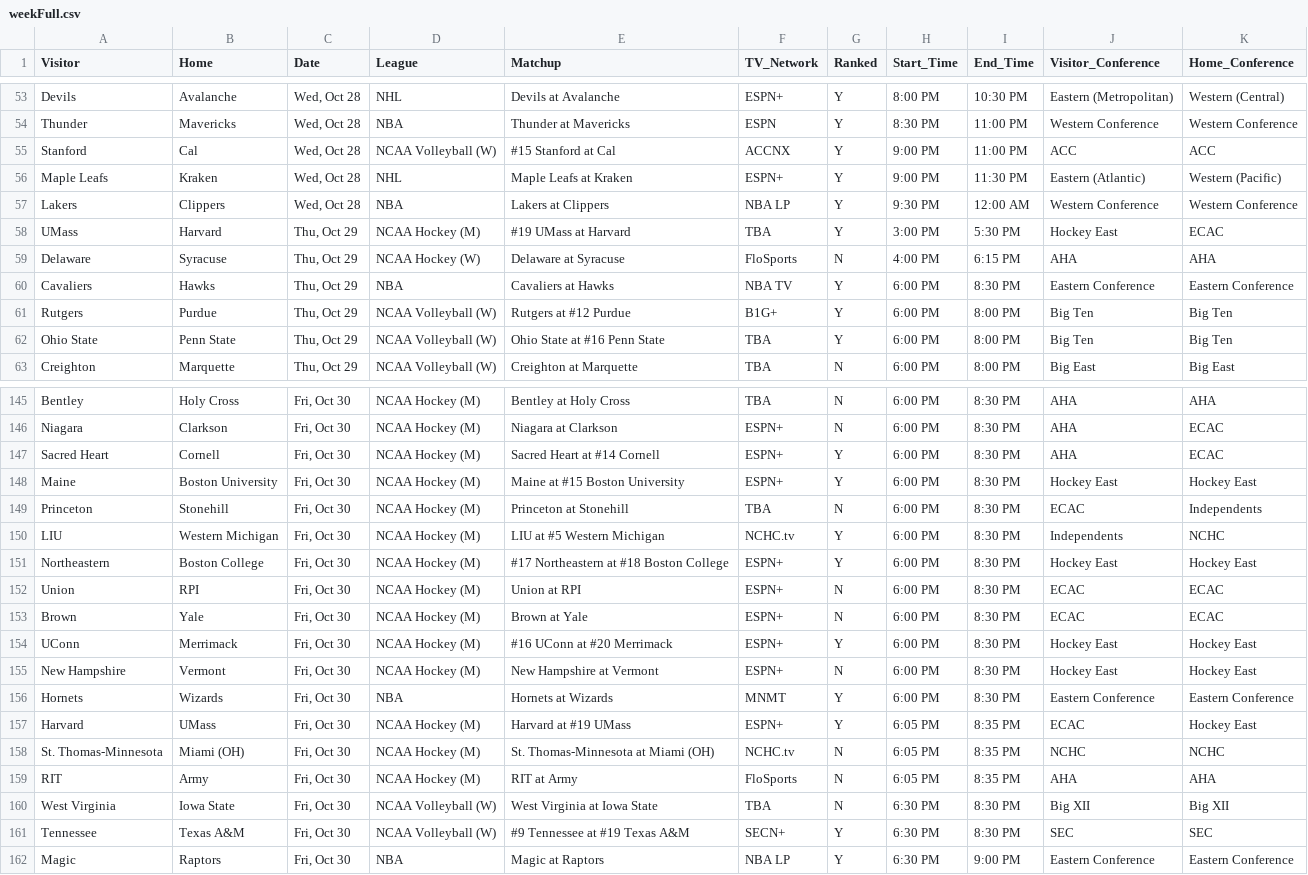
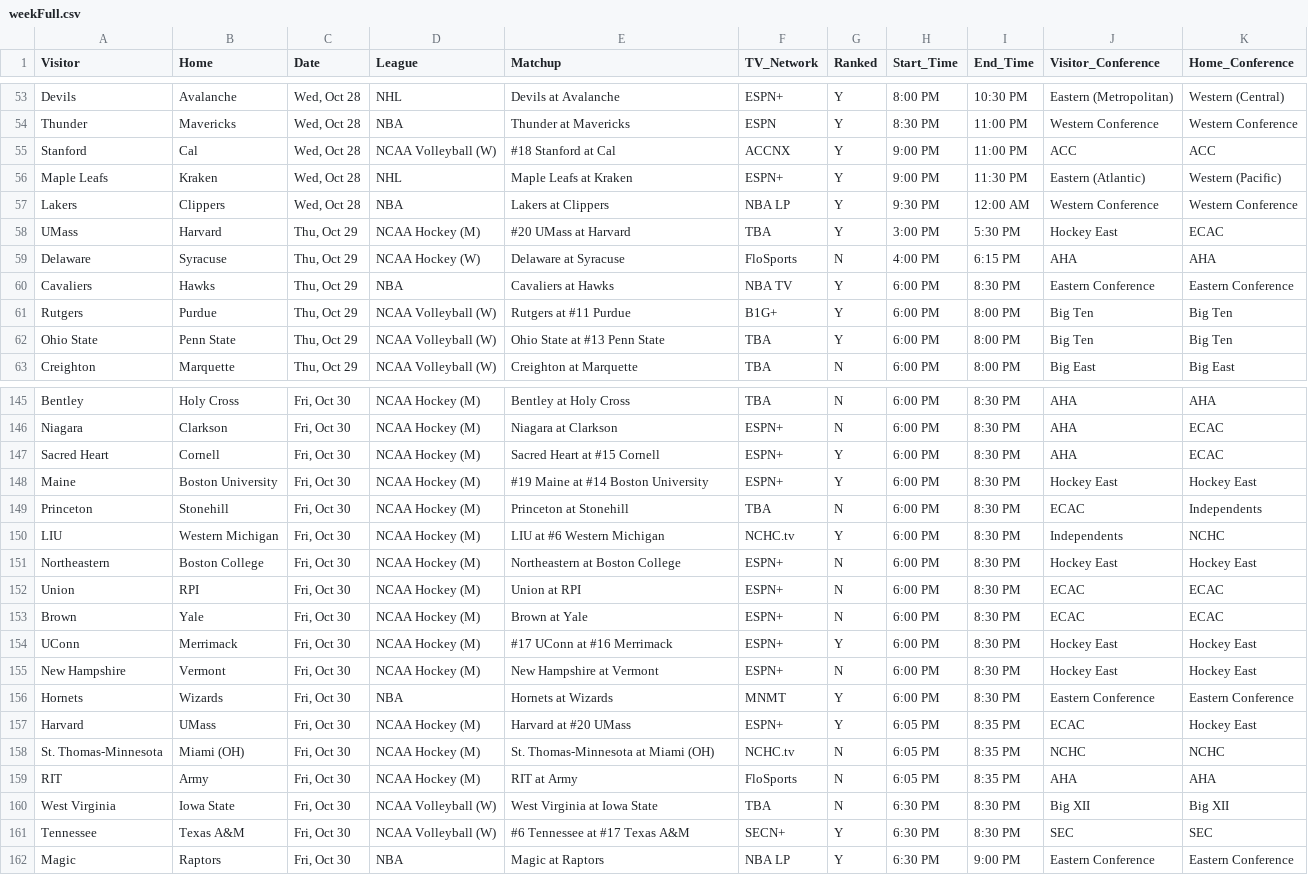
Before and after one commit to matthewkilleen0830/Sports-Viewing-Schedule, a CSV file: currentWeek/weekFull.csv, drawn as a sheet; only a part is shown, gaps mark what is left out; the diff covers the shown part only.

```diff
--- a/currentWeek/weekFull.csv
+++ b/currentWeek/weekFull.csv
@@ -54,10 +54,10 @@ Devils,Avalanche,"Wed, Oct 28",NHL,Devils at Avalanche,ESPN+,Y,8:00 PM,10:30 PM,
 Thunder,Mavericks,"Wed, Oct 28",NBA,Thunder at Mavericks,ESPN,Y,8:30 PM,11:00 PM,Western Conference,Western Conference
-Stanford,Cal,"Wed, Oct 28",NCAA Volleyball (W),#15 Stanford at Cal,ACCNX,Y,9:00 PM,11:00 PM,ACC,ACC
+Stanford,Cal,"Wed, Oct 28",NCAA Volleyball (W),#18 Stanford at Cal,ACCNX,Y,9:00 PM,11:00 PM,ACC,ACC
 Maple Leafs,Kraken,"Wed, Oct 28",NHL,Maple Leafs at Kraken,ESPN+,Y,9:00 PM,11:30 PM,Eastern (Atlantic),Western (Pacific)
 Lakers,Clippers,"Wed, Oct 28",NBA,Lakers at Clippers,NBA LP,Y,9:30 PM,12:00 AM,Western Conference,Western Conference
-UMass,Harvard,"Thu, Oct 29",NCAA Hockey (M),#19 UMass at Harvard,TBA,Y,3:00 PM,5:30 PM,Hockey East,ECAC
+UMass,Harvard,"Thu, Oct 29",NCAA Hockey (M),#20 UMass at Harvard,TBA,Y,3:00 PM,5:30 PM,Hockey East,ECAC
 Delaware,Syracuse,"Thu, Oct 29",NCAA Hockey (W),Delaware at Syracuse,FloSports,N,4:00 PM,6:15 PM,AHA,AHA
 Cavaliers,Hawks,"Thu, Oct 29",NBA,Cavaliers at Hawks,NBA TV,Y,6:00 PM,8:30 PM,Eastern Conference,Eastern Conference
-Rutgers,Purdue,"Thu, Oct 29",NCAA Volleyball (W),Rutgers at #12 Purdue,B1G+,Y,6:00 PM,8:00 PM,Big Ten,Big Ten
-Ohio State,Penn State,"Thu, Oct 29",NCAA Volleyball (W),Ohio State at #16 Penn State,TBA,Y,6:00 PM,8:00 PM,Big Ten,Big Ten
+Rutgers,Purdue,"Thu, Oct 29",NCAA Volleyball (W),Rutgers at #11 Purdue,B1G+,Y,6:00 PM,8:00 PM,Big Ten,Big Ten
+Ohio State,Penn State,"Thu, Oct 29",NCAA Volleyball (W),Ohio State at #13 Penn State,TBA,Y,6:00 PM,8:00 PM,Big Ten,Big Ten
 Creighton,Marquette,"Thu, Oct 29",NCAA Volleyball (W),Creighton at Marquette,TBA,N,6:00 PM,8:00 PM,Big East,Big East
@@ -146,13 +146,13 @@ Bentley,Holy Cross,"Fri, Oct 30",NCAA Hockey (M),Bentley at Holy Cross,TBA,N,6:0
 Niagara,Clarkson,"Fri, Oct 30",NCAA Hockey (M),Niagara at Clarkson,ESPN+,N,6:00 PM,8:30 PM,AHA,ECAC
-Sacred Heart,Cornell,"Fri, Oct 30",NCAA Hockey (M),Sacred Heart at #14 Cornell,ESPN+,Y,6:00 PM,8:30 PM,AHA,ECAC
-Maine,Boston University,"Fri, Oct 30",NCAA Hockey (M),Maine at #15 Boston University,ESPN+,Y,6:00 PM,8:30 PM,Hockey East,Hockey East
+Sacred Heart,Cornell,"Fri, Oct 30",NCAA Hockey (M),Sacred Heart at #15 Cornell,ESPN+,Y,6:00 PM,8:30 PM,AHA,ECAC
+Maine,Boston University,"Fri, Oct 30",NCAA Hockey (M),#19 Maine at #14 Boston University,ESPN+,Y,6:00 PM,8:30 PM,Hockey East,Hockey East
 Princeton,Stonehill,"Fri, Oct 30",NCAA Hockey (M),Princeton at Stonehill,TBA,N,6:00 PM,8:30 PM,ECAC,Independents
-LIU,Western Michigan,"Fri, Oct 30",NCAA Hockey (M),LIU at #5 Western Michigan,NCHC.tv,Y,6:00 PM,8:30 PM,Independents,NCHC
-Northeastern,Boston College,"Fri, Oct 30",NCAA Hockey (M),#17 Northeastern at #18 Boston College,ESPN+,Y,6:00 PM,8:30 PM,Hockey East,Hockey East
+LIU,Western Michigan,"Fri, Oct 30",NCAA Hockey (M),LIU at #6 Western Michigan,NCHC.tv,Y,6:00 PM,8:30 PM,Independents,NCHC
+Northeastern,Boston College,"Fri, Oct 30",NCAA Hockey (M),Northeastern at Boston College,ESPN+,N,6:00 PM,8:30 PM,Hockey East,Hockey East
 Union,RPI,"Fri, Oct 30",NCAA Hockey (M),Union at RPI,ESPN+,N,6:00 PM,8:30 PM,ECAC,ECAC
 Brown,Yale,"Fri, Oct 30",NCAA Hockey (M),Brown at Yale,ESPN+,N,6:00 PM,8:30 PM,ECAC,ECAC
-UConn,Merrimack,"Fri, Oct 30",NCAA Hockey (M),#16 UConn at #20 Merrimack,ESPN+,Y,6:00 PM,8:30 PM,Hockey East,Hockey East
+UConn,Merrimack,"Fri, Oct 30",NCAA Hockey (M),#17 UConn at #16 Merrimack,ESPN+,Y,6:00 PM,8:30 PM,Hockey East,Hockey East
 New Hampshire,Vermont,"Fri, Oct 30",NCAA Hockey (M),New Hampshire at Vermont,ESPN+,N,6:00 PM,8:30 PM,Hockey East,Hockey East
 Hornets,Wizards,"Fri, Oct 30",NBA,Hornets at Wizards,MNMT,Y,6:00 PM,8:30 PM,Eastern Conference,Eastern Conference
-Harvard,UMass,"Fri, Oct 30",NCAA Hockey (M),Harvard at #19 UMass,ESPN+,Y,6:05 PM,8:35 PM,ECAC,Hockey East
+Harvard,UMass,"Fri, Oct 30",NCAA Hockey (M),Harvard at #20 UMass,ESPN+,Y,6:05 PM,8:35 PM,ECAC,Hockey East
 St. Thomas-Minnesota,Miami (OH),"Fri, Oct 30",NCAA Hockey (M),St. Thomas-Minnesota at Miami (OH),NCHC.tv,N,6:05 PM,8:35 PM,NCHC,NCHC
@@ -160,3 +160,3 @@ RIT,Army,"Fri, Oct 30",NCAA Hockey (M),RIT at Army,FloSports,N,6:05 PM,8:35 PM,A
 West Virginia,Iowa State,"Fri, Oct 30",NCAA Volleyball (W),West Virginia at Iowa State,TBA,N,6:30 PM,8:30 PM,Big XII,Big XII
-Tennessee,Texas A&M,"Fri, Oct 30",NCAA Volleyball (W),#9 Tennessee at #19 Texas A&M,SECN+,Y,6:30 PM,8:30 PM,SEC,SEC
+Tennessee,Texas A&M,"Fri, Oct 30",NCAA Volleyball (W),#6 Tennessee at #17 Texas A&M,SECN+,Y,6:30 PM,8:30 PM,SEC,SEC
 Magic,Raptors,"Fri, Oct 30",NBA,Magic at Raptors,NBA LP,Y,6:30 PM,9:00 PM,Eastern Conference,Eastern Conference
```
Also changed, not shown: 65 edited cells elsewhere in this file.
